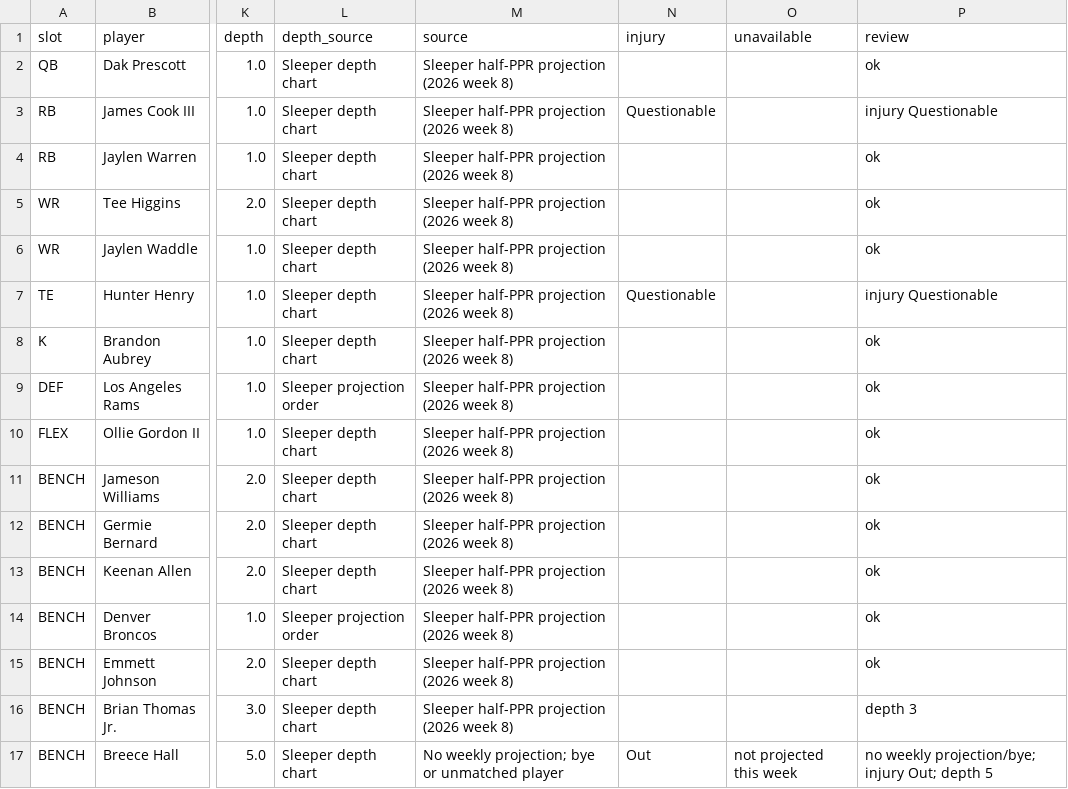
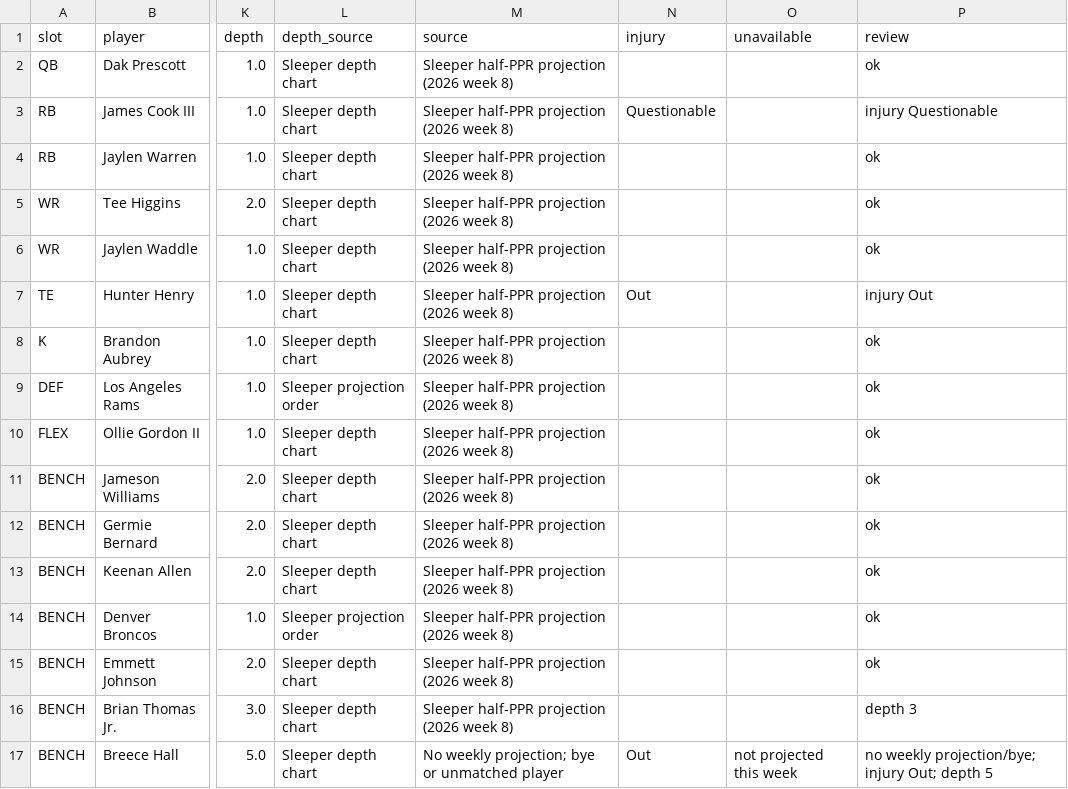
Before and after one commit to Dave356w/-nfl-top25-rankings, a CSV file: site/data/lineup/latest.csv, drawn as a sheet; only a part is shown, gaps mark what is left out; the diff names each change by its address in the sheet, - before the commit and + after, or states it on an @@ line.

```diff
--- a/site/data/lineup/latest.csv
+++ b/site/data/lineup/latest.csv
-N7 (injury): Questionable
+N7 (injury): Out
-P7 (review): injury Questionable
+P7 (review): injury Out
```
Also changed, not shown: site/data/latest.csv, 15 other files.
